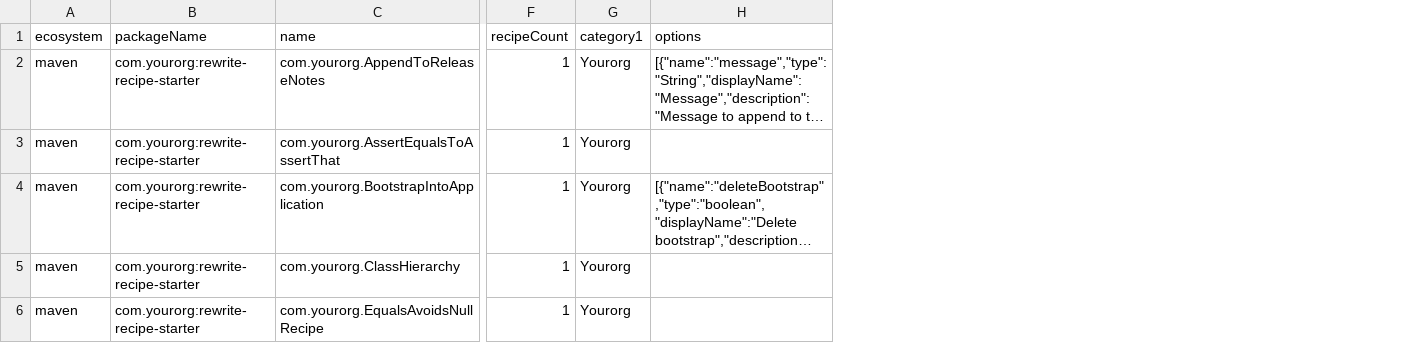
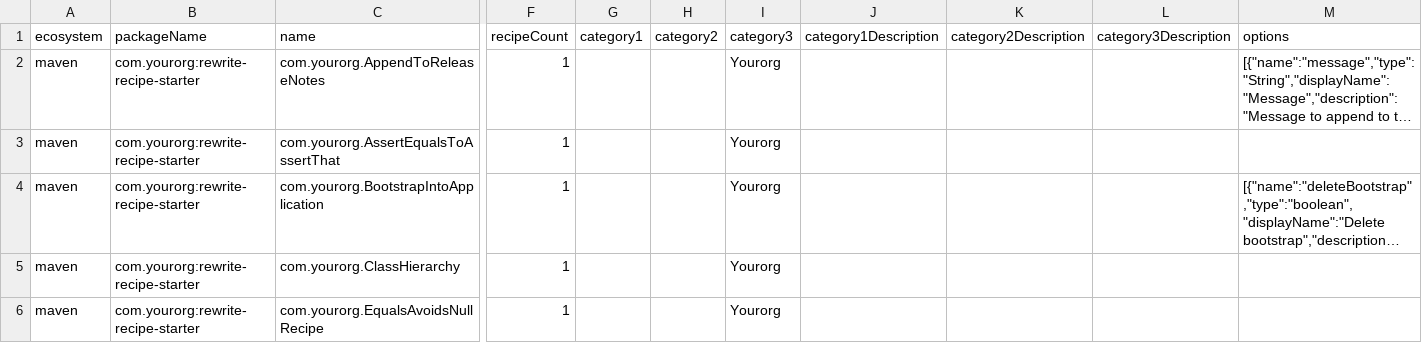
Before and after one commit to moderneinc/rewrite-recipe-starter, a CSV file: src/main/resources/META-INF/rewrite/recipes.csv, drawn as a sheet; only a part is shown, gaps mark what is left out; long unchanged cells end in …; addresses are those after the commit; the diff covers the shown part only; the diff names each change by its address in the sheet, - before the commit and + after, or states it on an @@ line.

```diff
--- a/src/main/resources/META-INF/rewrite/recipes.csv
+++ b/src/main/resources/META-INF/rewrite/recipes.csv
+column G (category1), empty
+column H (category2), empty
+column J (category1Description), empty
+column K (category2Description), empty
+column L (category3Description), empty
-I1: category1
+I1: category3
```
Also changed, not shown: 2 added rows elsewhere in this file, 8 other files.
